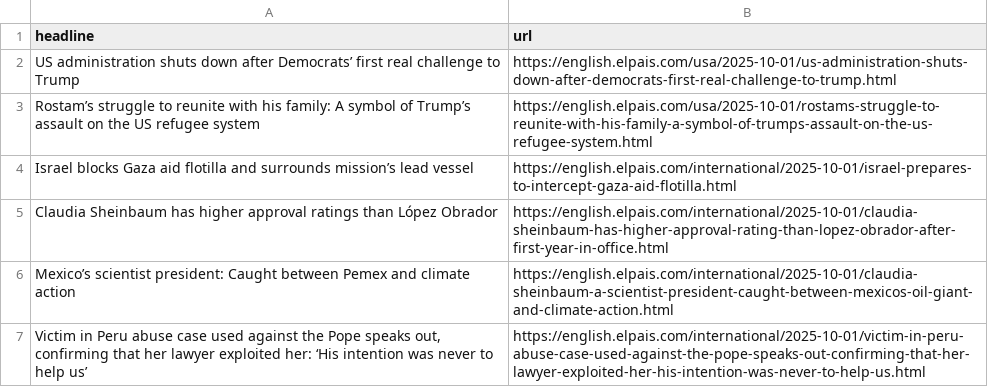
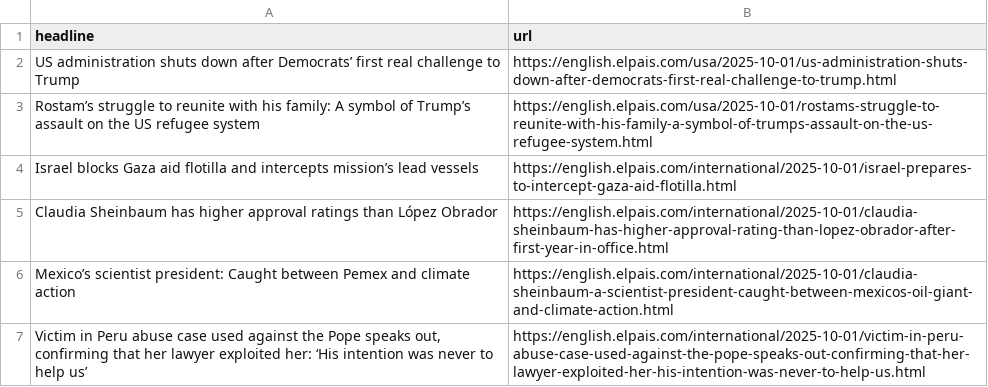
Before and after one commit to jam9501/el-pais-autoscraper, a CSV file: headlines.csv, drawn as a sheet; only a part is shown.

```diff
--- a/headlines.csv
+++ b/headlines.csv
@@ -3,3 +3,3 @@ US administration shuts down after Democrats’ first real challenge to Trump,ht
 Rostam’s struggle to reunite with his family: A symbol of Trump’s assault on the US refugee system ,https://english.elpais.com/usa/2025-10-01/rostams-struggle-to-reunite-with-his-family-a-symbol-of-trumps-assault-on-the-us-refugee-system.html
-Israel blocks Gaza aid flotilla and surrounds mission’s lead vessel,https://english.elpais.com/international/2025-10-01/israel-prepares-to-intercept-gaza-aid-flotilla.html
+Israel blocks Gaza aid flotilla and intercepts mission’s lead vessels,https://english.elpais.com/international/2025-10-01/israel-prepares-to-intercept-gaza-aid-flotilla.html
 Claudia Sheinbaum has higher approval ratings than López Obrador,https://english.elpais.com/international/2025-10-01/claudia-sheinbaum-has-higher-approval-rating-than-lopez-obrador-after-first-year-in-office.html
```
